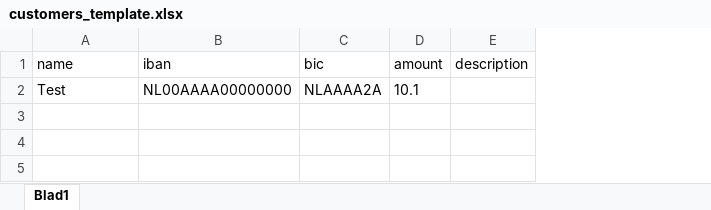
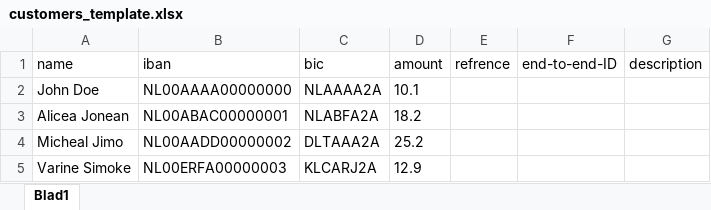
Before and after one commit to arashactive/TaskLaravel, an Excel workbook: public/assets/download/customers_template.xlsx, sheet Blad1, drawn as a sheet; values as stored, in another font and other column widths than the file's, no borders; the diff names each change by its address in the sheet, - before the commit and + after, or states it on an @@ line.

```diff
--- a/public/assets/download/customers_template.xlsx (sheet Blad1)
+++ b/public/assets/download/customers_template.xlsx (sheet Blad1)
+column E (refrence), empty
+column F (end-to-end-ID), empty
-A2 (name): Test
+A2 (name): John Doe
+row 3: Alicea Jonean | NL00ABAC00000001 | NLABFA2A | 18.2
+row 4: Micheal Jimo | NL00AADD00000002 | DLTAAA2A | 25.2
+row 5: Varine Simoke | NL00ERFA00000003 | KLCARJ2A | 12.9
```
Also changed, not shown: 35 other files.
